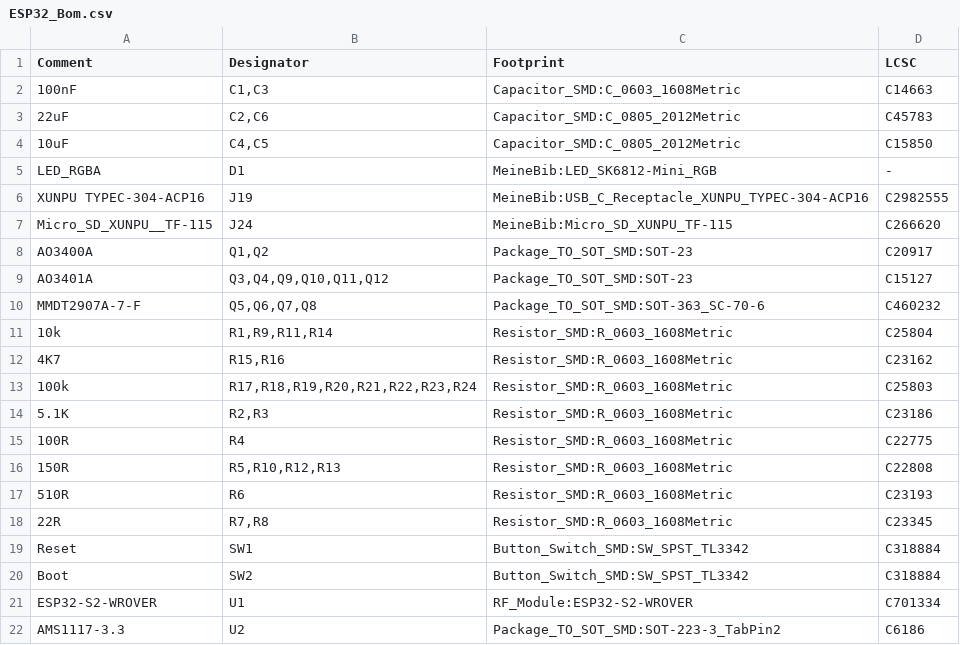
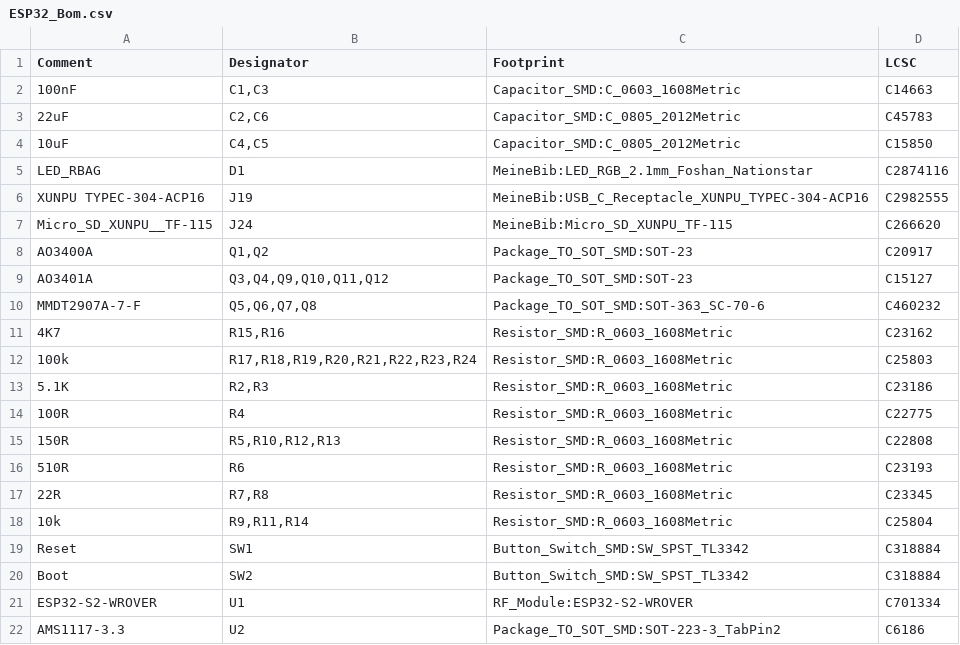
Before and after one commit to Chrismettal/flipper-zero-backpacks, a CSV file: pcb/ESP32/FabricationFiles/ESP32_Bom.csv, drawn as a sheet.

```diff
--- a/pcb/ESP32/FabricationFiles/ESP32_Bom.csv
+++ b/pcb/ESP32/FabricationFiles/ESP32_Bom.csv
@@ -4,3 +4,3 @@ Comment,Designator,Footprint,LCSC
 "10uF","C4,C5","Capacitor_SMD:C_0805_2012Metric","C15850"
-"LED_RGBA","D1","MeineBib:LED_SK6812-Mini_RGB","-"
+"LED_RBAG","D1","MeineBib:LED_RGB_2.1mm_Foshan_Nationstar","C2874116"
 "XUNPU TYPEC-304-ACP16 ","J19","MeineBib:USB_C_Receptacle_XUNPU_TYPEC-304-ACP16","C2982555"
@@ -10,3 +10,2 @@ Comment,Designator,Footprint,LCSC
 "MMDT2907A-7-F","Q5,Q6,Q7,Q8","Package_TO_SOT_SMD:SOT-363_SC-70-6","C460232"
-"10k","R1,R9,R11,R14","Resistor_SMD:R_0603_1608Metric","C25804"
 "4K7","R15,R16","Resistor_SMD:R_0603_1608Metric","C23162"
@@ -18,2 +17,3 @@ Comment,Designator,Footprint,LCSC
 "22R","R7,R8","Resistor_SMD:R_0603_1608Metric","C23345"
+"10k","R9,R11,R14","Resistor_SMD:R_0603_1608Metric","C25804"
 "Reset","SW1","Button_Switch_SMD:SW_SPST_TL3342","C318884"
```
Also changed, not shown: pcb/ESP32/FabricationFiles/ESP32_Pos.csv, 3 other files.
